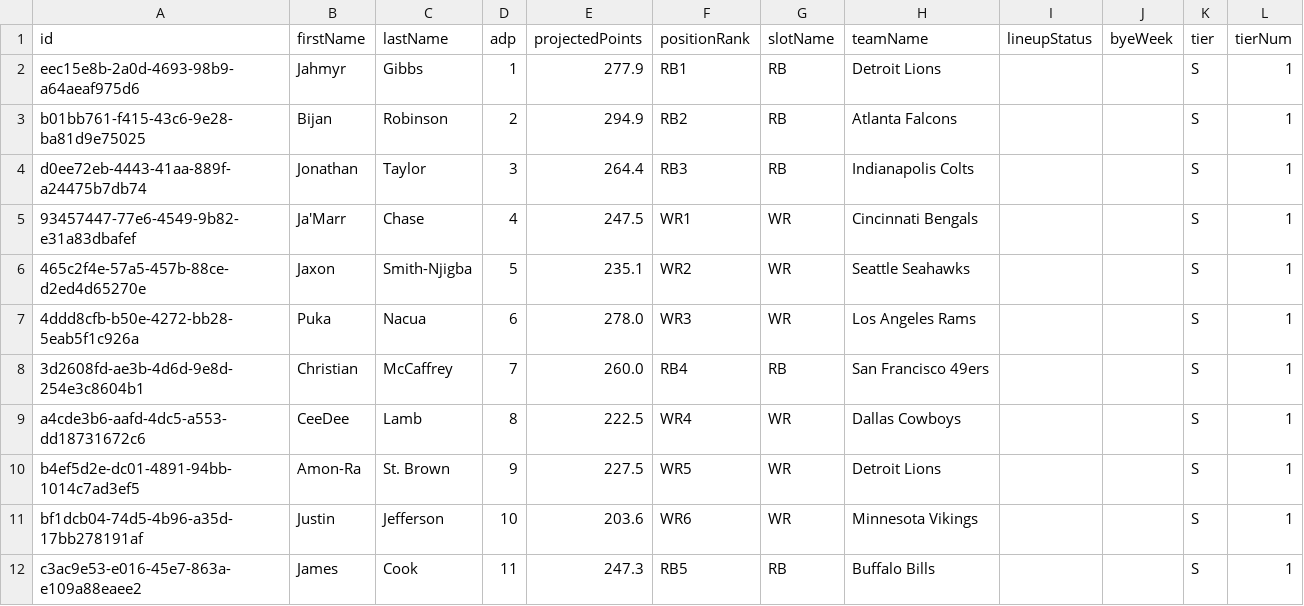
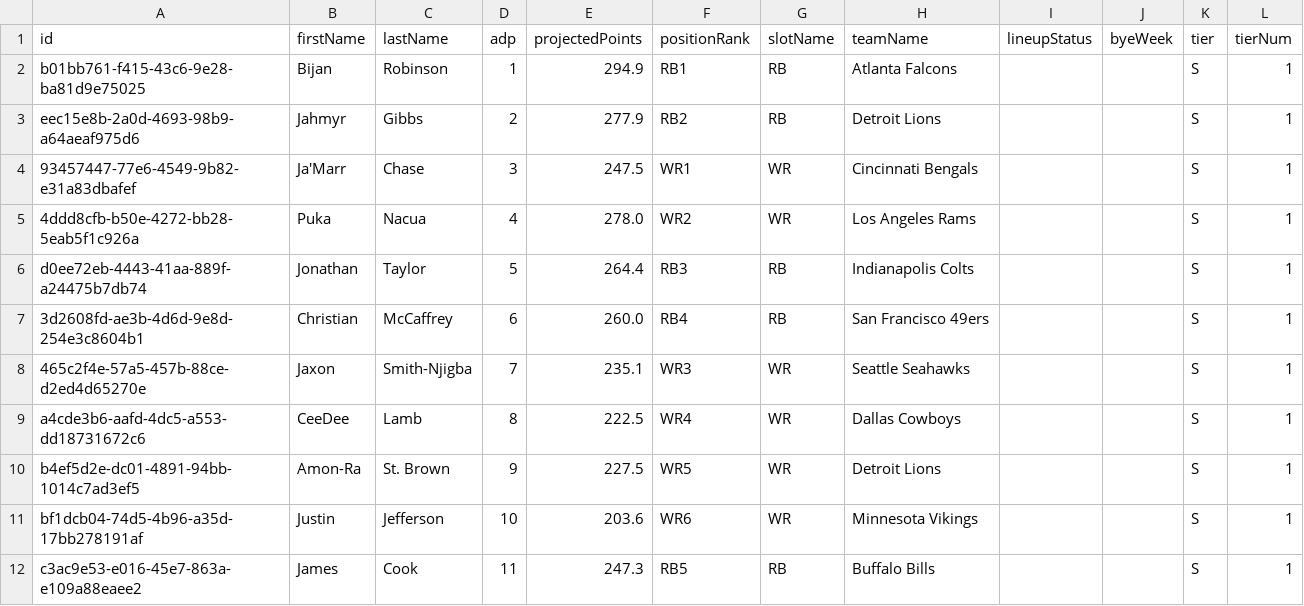
Before and after one commit to heithoffp/bestball, a CSV file: best-ball-manager/src/assets/rankings.csv, drawn as a sheet; only a part is shown.

```diff
--- a/best-ball-manager/src/assets/rankings.csv
+++ b/best-ball-manager/src/assets/rankings.csv
@@ -1,9 +1,9 @@
 id,firstName,lastName,adp,projectedPoints,positionRank,slotName,teamName,lineupStatus,byeWeek,tier,tierNum
-eec15e8b-2a0d-4693-98b9-a64aeaf975d6,Jahmyr,Gibbs,1,277.9,RB1,RB,Detroit Lions,,,S,1
-b01bb761-f415-43c6-9e28-ba81d9e75025,Bijan,Robinson,2,294.9,RB2,RB,Atlanta Falcons,,,S,1
-d0ee72eb-4443-41aa-889f-a24475b7db74,Jonathan,Taylor,3,264.4,RB3,RB,Indianapolis Colts,,,S,1
-93457447-77e6-4549-9b82-e31a83dbafef,Ja'Marr,Chase,4,247.5,WR1,WR,Cincinnati Bengals,,,S,1
-465c2f4e-57a5-457b-88ce-d2ed4d65270e,Jaxon,Smith-Njigba,5,235.1,WR2,WR,Seattle Seahawks,,,S,1
-4ddd8cfb-b50e-4272-bb28-5eab5f1c926a,Puka,Nacua,6,278.0,WR3,WR,Los Angeles Rams,,,S,1
-3d2608fd-ae3b-4d6d-9e8d-254e3c8604b1,Christian,McCaffrey,7,260.0,RB4,RB,San Francisco 49ers,,,S,1
+b01bb761-f415-43c6-9e28-ba81d9e75025,Bijan,Robinson,1,294.9,RB1,RB,Atlanta Falcons,,,S,1
+eec15e8b-2a0d-4693-98b9-a64aeaf975d6,Jahmyr,Gibbs,2,277.9,RB2,RB,Detroit Lions,,,S,1
+93457447-77e6-4549-9b82-e31a83dbafef,Ja'Marr,Chase,3,247.5,WR1,WR,Cincinnati Bengals,,,S,1
+4ddd8cfb-b50e-4272-bb28-5eab5f1c926a,Puka,Nacua,4,278.0,WR2,WR,Los Angeles Rams,,,S,1
+d0ee72eb-4443-41aa-889f-a24475b7db74,Jonathan,Taylor,5,264.4,RB3,RB,Indianapolis Colts,,,S,1
+3d2608fd-ae3b-4d6d-9e8d-254e3c8604b1,Christian,McCaffrey,6,260.0,RB4,RB,San Francisco 49ers,,,S,1
+465c2f4e-57a5-457b-88ce-d2ed4d65270e,Jaxon,Smith-Njigba,7,235.1,WR3,WR,Seattle Seahawks,,,S,1
 a4cde3b6-aafd-4dc5-a553-dd18731672c6,CeeDee,Lamb,8,222.5,WR4,WR,Dallas Cowboys,,,S,1
```
Also changed, not shown: 40 other files.
